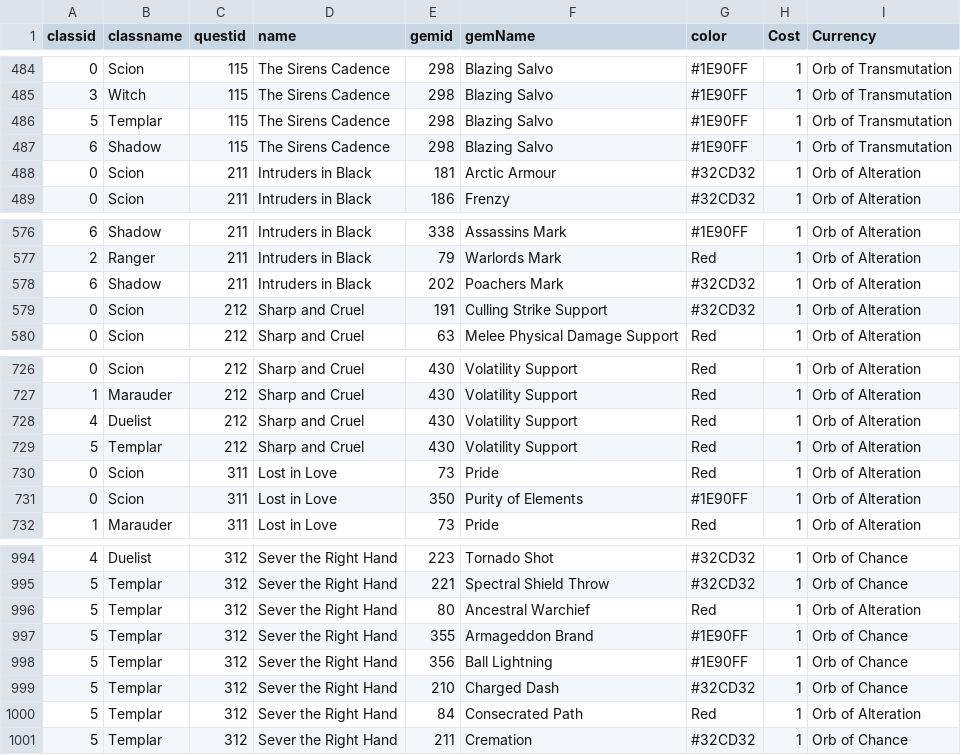
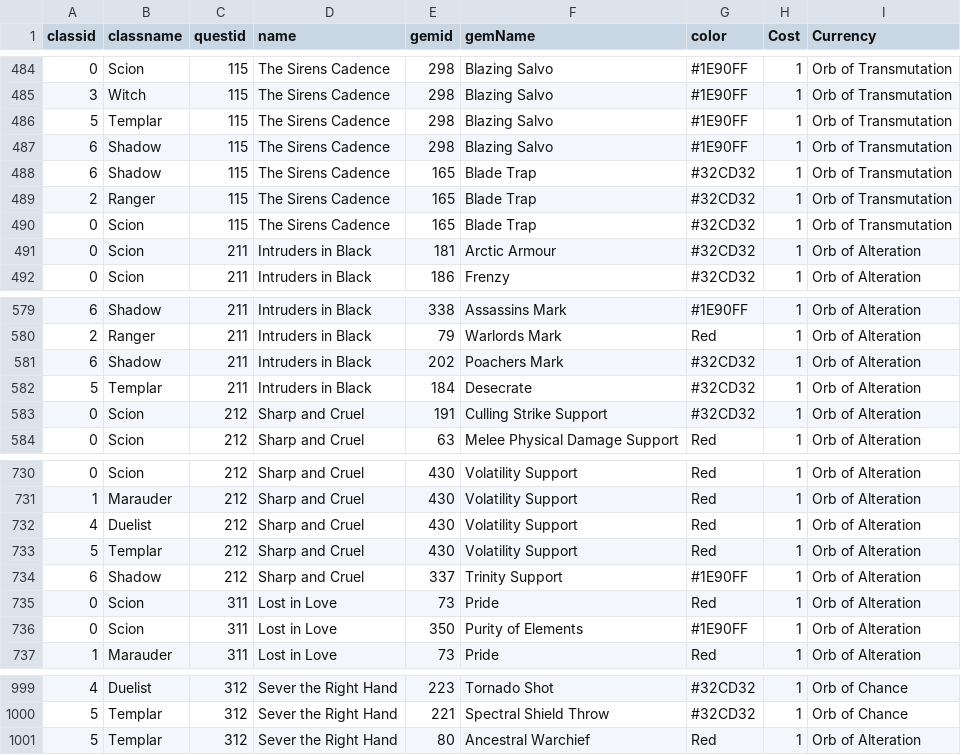
Before and after one commit to Gungpae/POELevellingPlannerDB, a CSV file: CSV/3.22/3.22_classGemsVendor.csv, drawn as a sheet; only a part is shown, gaps mark what is left out; removed rows and columns are numbered as before the commit, all else as after; the diff names each change by its address in the sheet, - before the commit and + after, or states it on an @@ line.

```diff
--- a/CSV/3.22/3.22_classGemsVendor.csv
+++ b/CSV/3.22/3.22_classGemsVendor.csv
+row 488: 6 | Shadow | 115 | The Sirens Cadence | 165 | Blade Trap | #32CD32 | 1 | Orb of Transmutation
+row 489: 2 | Ranger | 115 | The Sirens Cadence | 165 | Blade Trap | #32CD32 | 1 | Orb of Transmutation
+row 490: 0 | Scion | 115 | The Sirens Cadence | 165 | Blade Trap | #32CD32 | 1 | Orb of Transmutation
+row 582: 5 | Templar | 211 | Intruders in Black | 184 | Desecrate | #32CD32 | 1 | Orb of Alteration
+row 734: 6 | Shadow | 212 | Sharp and Cruel | 337 | Trinity Support | #1E90FF | 1 | Orb of Alteration
-row 997: 5 | Templar | 312 | Sever the Right Hand | 355 | Armageddon Brand | #1E90FF | 1 | Orb of Chance
-row 998: 5 | Templar | 312 | Sever the Right Hand | 356 | Ball Lightning | #1E90FF | 1 | Orb of Chance
-row 999: 5 | Templar | 312 | Sever the Right Hand | 210 | Charged Dash | #32CD32 | 1 | Orb of Chance
-row 1000: 5 | Templar | 312 | Sever the Right Hand | 84 | Consecrated Path | Red | 1 | Orb of Alteration
-row 1001: 5 | Templar | 312 | Sever the Right Hand | 211 | Cremation | #32CD32 | 1 | Orb of Chance
```
Also changed, not shown: CSV/3.22/3.22_classGemReward.csv.
